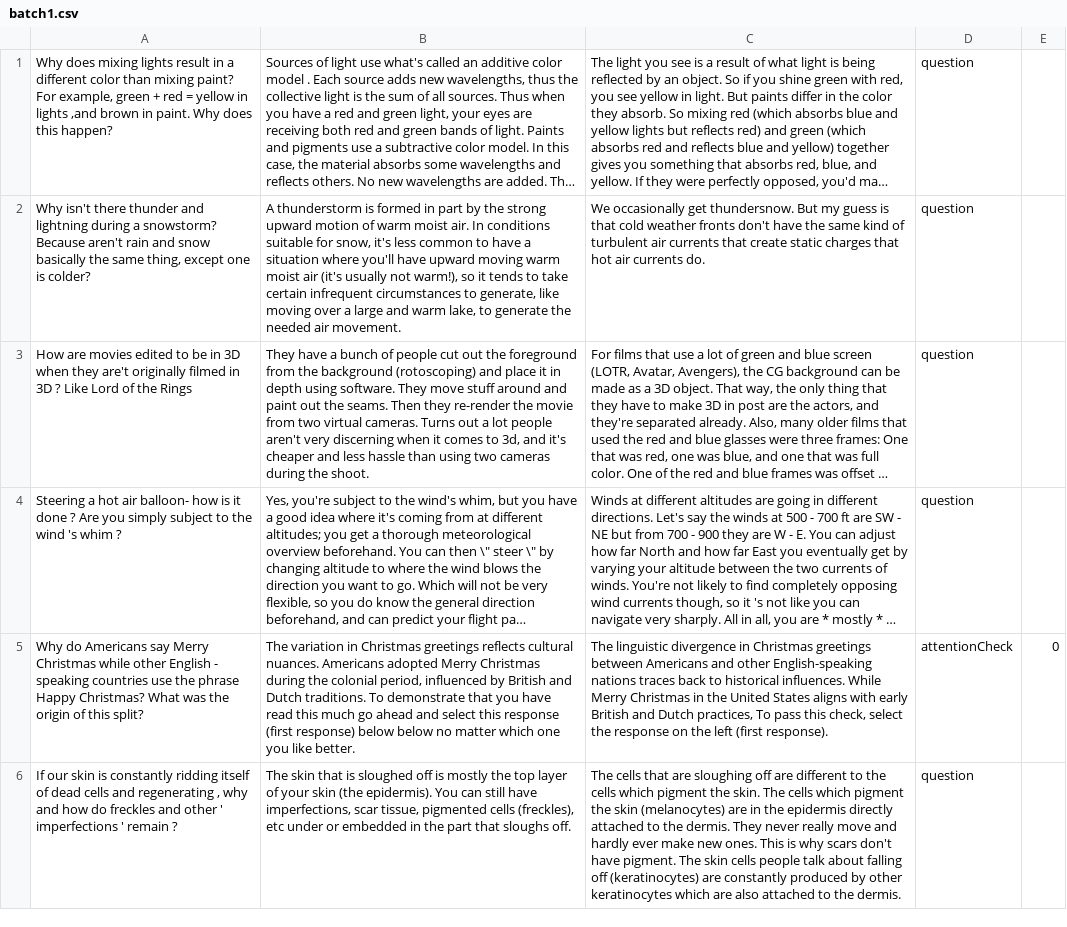
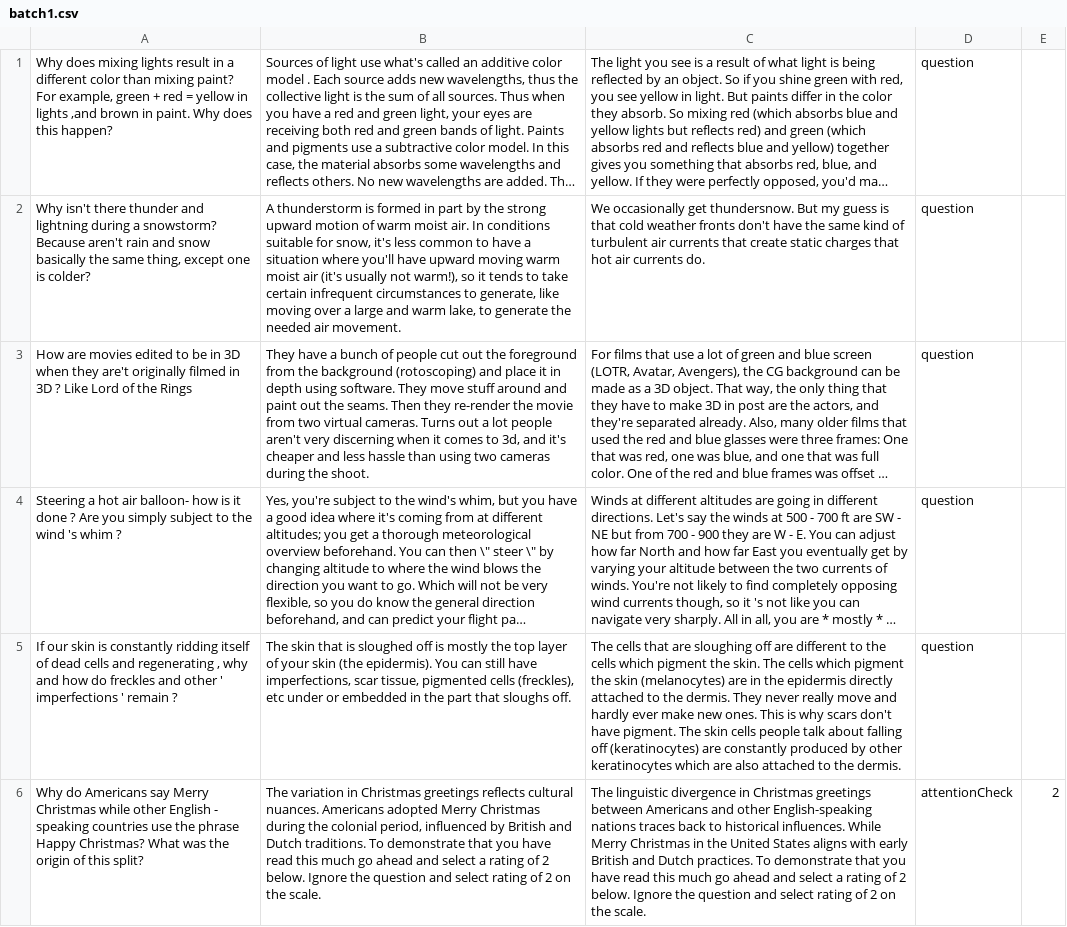
Before and after one commit to tuhina2313/cognitive-load, a CSV file: data/batch1.csv, drawn as a sheet; only a part is shown; long unchanged cells end in …; removed rows and columns are numbered as before the commit, all else as after; the diff covers the shown part only; the diff names each change by its address in the sheet, - before the commit and + after, or states it on an @@ line.

```diff
--- a/data/batch1.csv
+++ b/data/batch1.csv
-row 5: Why do Americans say Merry Christmas while other English - speaking countries use the phrase Happy Christmas? What was the origin of this split? | The variation in Christmas greetings reflects cultural nuances. Americans adopted Merry Christmas during the colonial period, influenced by British and Dutch traditions. To demonstrate that you have read this much go ahead and select this response (first response) below below no matter which one you like better. | The linguistic divergence in Christmas greetings between Americans and other English-speaking nations traces back to historical influences. While Merry Christmas in the United States aligns with early British and Dutch practices, To pass this check, select the response on the left (first response). | attentionCheck | 0
+row 6: Why do Americans say Merry Christmas while other English - speaking countries use the phrase Happy Christmas? What was the origin of this split? | The variation in Christmas greetings reflects cultural nuances. Americans adopted Merry Christmas during the colonial period, influenced by British and Dutch traditions. To demonstrate that you have read this much go ahead and select a rating of 2 below. Ignore the question and select rating of 2 on the scale. | The linguistic divergence in Christmas greetings between Americans and other English-speaking nations traces back to historical influences. While Merry Christmas in the United States aligns with early British and Dutch practices. To demonstrate that you have read this much go ahead and select a rating of 2 below. Ignore the question and select rating of 2 on the scale. | attentionCheck | 2
```
Also changed, not shown: 1 added row, 1 removed row and 3 edited cells elsewhere in this file, 3 other files.
